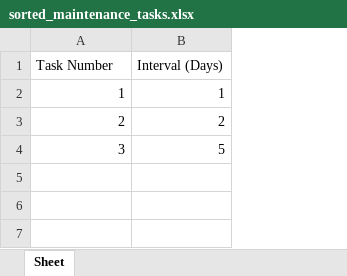
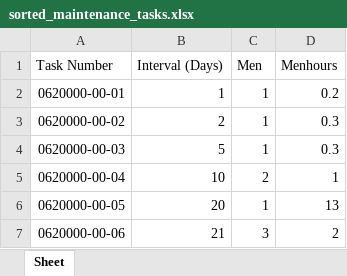
Before and after one commit to Jowjokiyolo/MaintenanceECOFly, an Excel workbook: sorted_maintenance_tasks.xlsx, sheet Sheet, drawn as a sheet; values as stored, in another font and other column widths than the file's, no borders; the diff names each change by its address in the sheet, - before the commit and + after, or states it on an @@ line.

```diff
--- a/sorted_maintenance_tasks.xlsx (sheet Sheet)
+++ b/sorted_maintenance_tasks.xlsx (sheet Sheet)
+column C (Men), rows 2-4: all 1
+column D (Menhours), rows 2-4: 0.2 | 0.3 | 0.3
-A2 (Task Number): 1
+A2 (Task Number): 0620000-00-01
-A3 (Task Number): 2
+A3 (Task Number): 0620000-00-02
-A4 (Task Number): 3
+A4 (Task Number): 0620000-00-03
+row 5: 0620000-00-04 | 10 | 2 | 1
+row 6: 0620000-00-05 | 20 | 1 | 13
+row 7: 0620000-00-06 | 21 | 3 | 2
```
Also changed, not shown: maintenance_schedule.xlsx, 4 other files.
